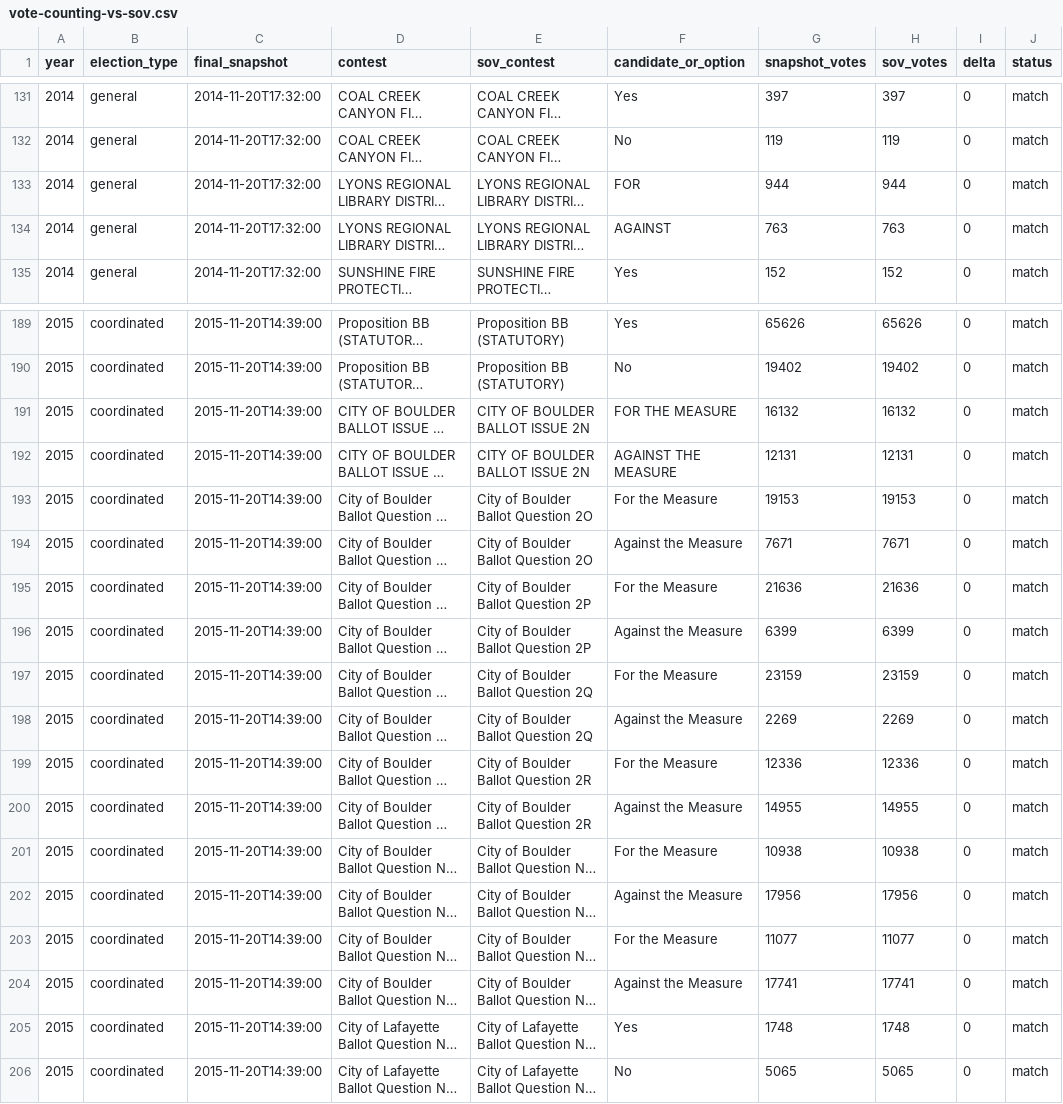
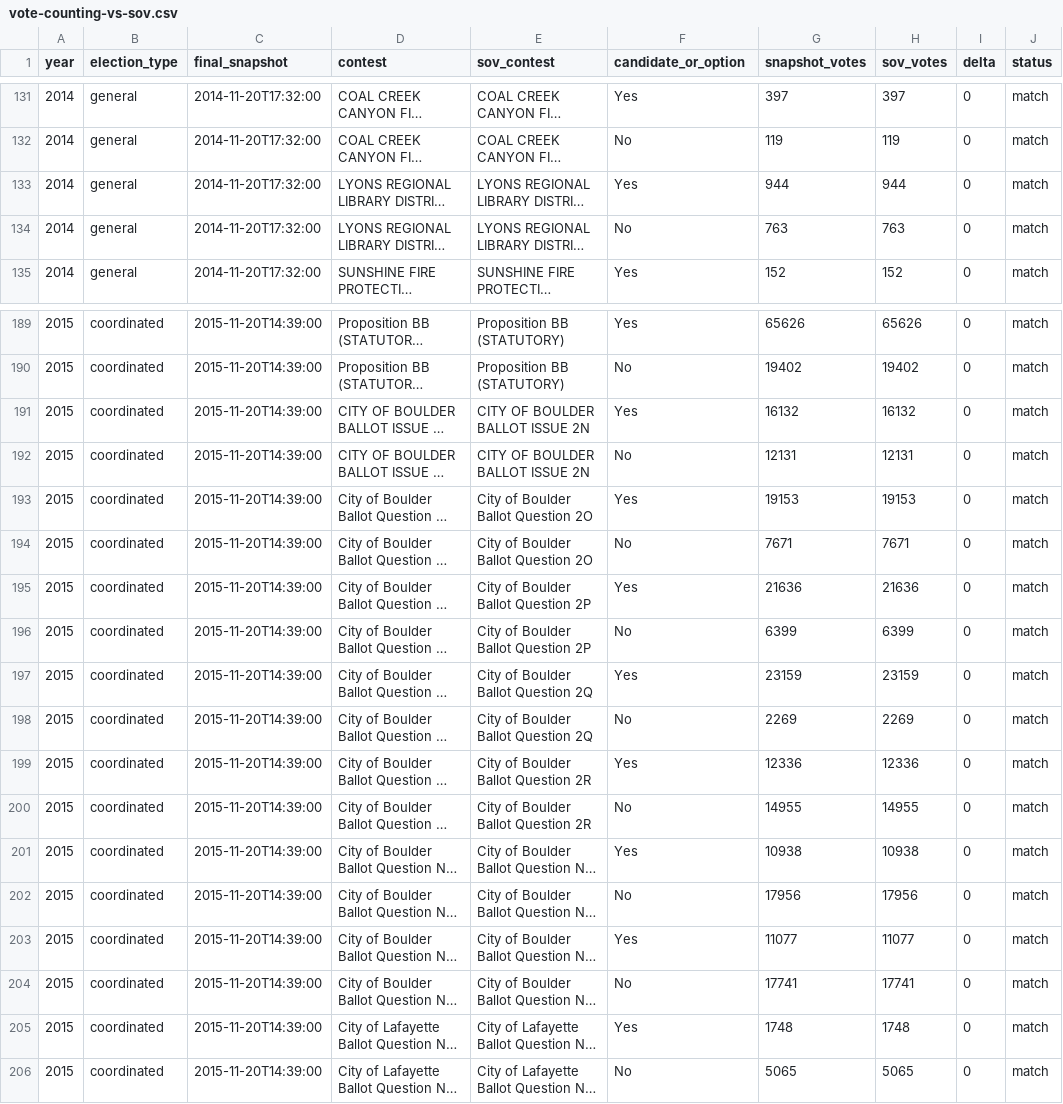
Before and after one commit to BoulderPublicData/Election-Results, a CSV file: data/audit/vote-counting-vs-sov.csv, drawn as a sheet; only a part is shown, gaps mark what is left out; long unchanged cells end in …; the diff covers the shown part only; the diff names each change by its address in the sheet, - before the commit and + after, or states it on an @@ line.

```diff
--- a/data/audit/vote-counting-vs-sov.csv
+++ b/data/audit/vote-counting-vs-sov.csv
-F133 (candidate_or_option): FOR
+F133 (candidate_or_option): Yes
-F134 (candidate_or_option): AGAINST
+F134 (candidate_or_option): No
-F191 (candidate_or_option): FOR THE MEASURE
+F191 (candidate_or_option): Yes
-F192 (candidate_or_option): AGAINST THE MEASURE
+F192 (candidate_or_option): No
-F193 (candidate_or_option): For the Measure
+F193 (candidate_or_option): Yes
-F194 (candidate_or_option): Against the Measure
+F194 (candidate_or_option): No
-F195 (candidate_or_option): For the Measure
+F195 (candidate_or_option): Yes
-F196 (candidate_or_option): Against the Measure
+F196 (candidate_or_option): No
-F197 (candidate_or_option): For the Measure
+F197 (candidate_or_option): Yes
-F198 (candidate_or_option): Against the Measure
+F198 (candidate_or_option): No
-F199 (candidate_or_option): For the Measure
+F199 (candidate_or_option): Yes
-F200 (candidate_or_option): Against the Measure
+F200 (candidate_or_option): No
-F201 (candidate_or_option): For the Measure
+F201 (candidate_or_option): Yes
-F202 (candidate_or_option): Against the Measure
+F202 (candidate_or_option): No
-F203 (candidate_or_option): For the Measure
+F203 (candidate_or_option): Yes
-F204 (candidate_or_option): Against the Measure
+F204 (candidate_or_option): No
```
Also changed, not shown: 128 edited cells elsewhere in this file, data/audit/reconciliation.csv, 55 other files.
